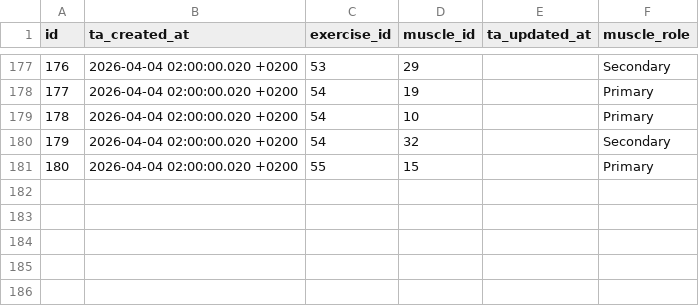
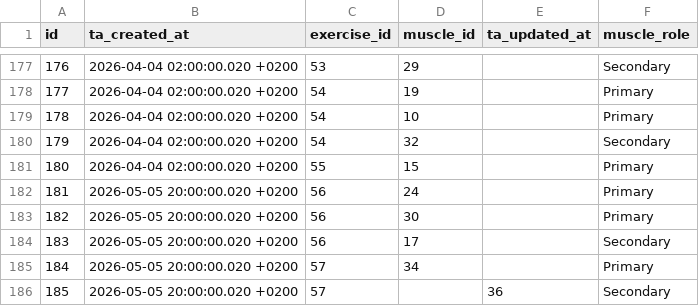
Before and after one commit to Codrul-si-Petro/Gym-Assistant, a CSV file: db/transformation/seeds/seed_exercise_muscle.csv, drawn as a sheet; only a part is shown, gaps mark what is left out; the diff names each change by its address in the sheet, - before the commit and + after, or states it on an @@ line.

Commit message:
[DB] - add new exercises and hip flexors muscle

```diff
--- a/db/transformation/seeds/seed_exercise_muscle.csv
+++ b/db/transformation/seeds/seed_exercise_muscle.csv
+row 182: 181 | 2026-05-05 20:00:00.020 +0200 | 56 | 24 |  | Primary
+row 183: 182 | 2026-05-05 20:00:00.020 +0200 | 56 | 30 |  | Primary
+row 184: 183 | 2026-05-05 20:00:00.020 +0200 | 56 | 17 |  | Secondary
+row 185: 184 | 2026-05-05 20:00:00.020 +0200 | 57 | 34 |  | Primary
+row 186: 185 | 2026-05-05 20:00:00.020 +0200 | 57 |  | 36 | Secondary
```
Also changed, not shown: db/transformation/seeds/seed_exercises.csv, db/transformation/seeds/seed_muscles.csv.
